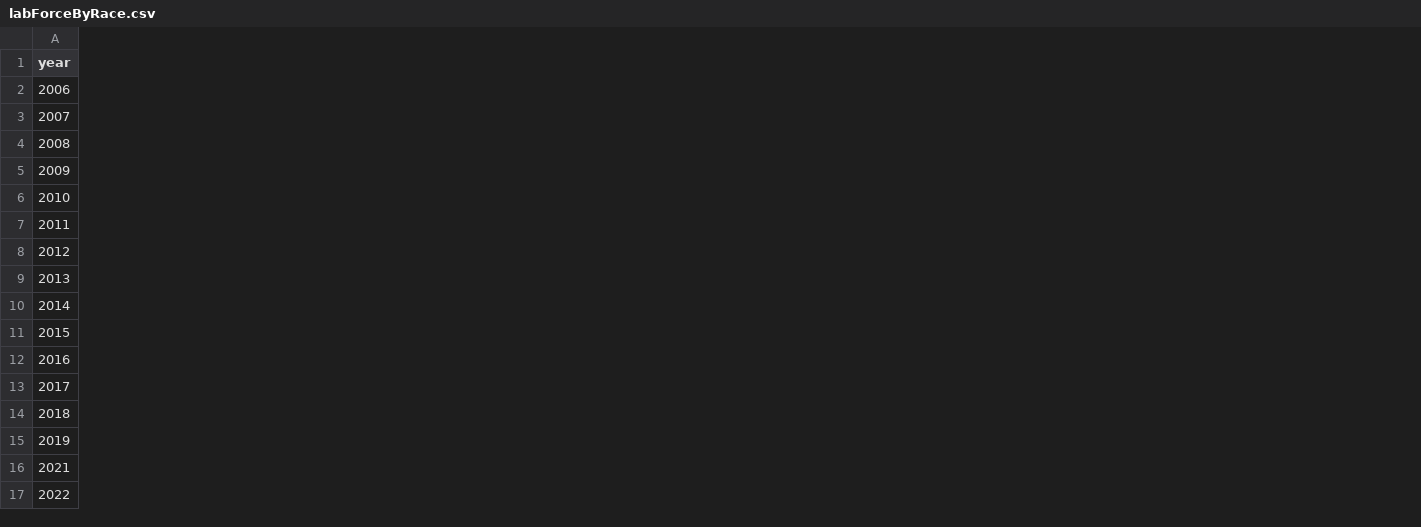
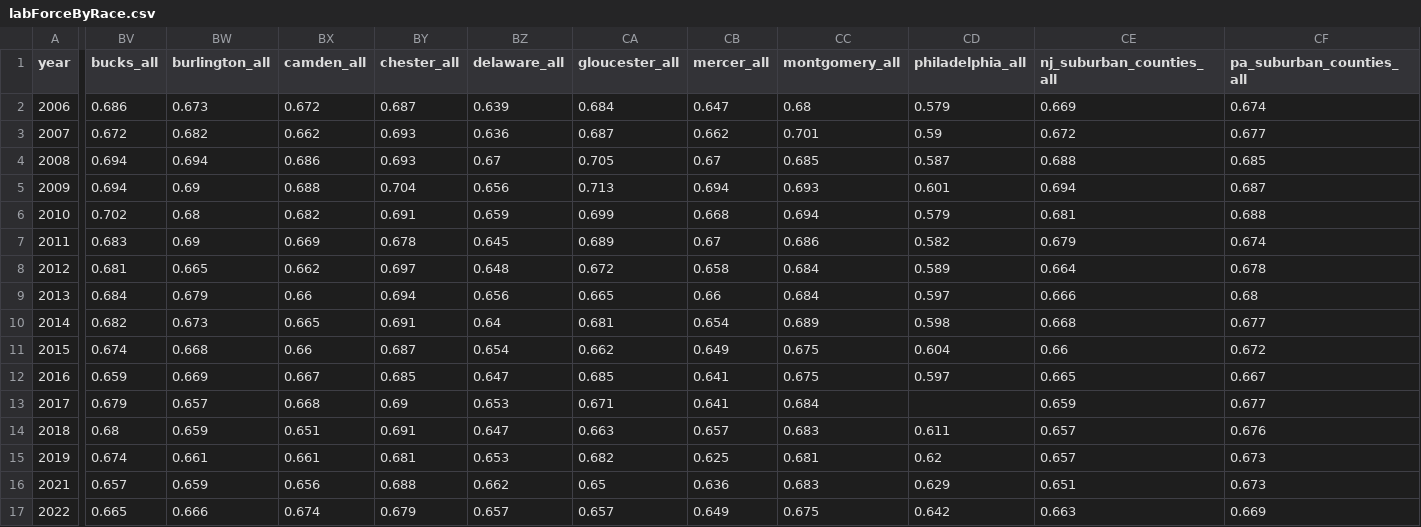
Before and after one commit to dvrpc/TrackingProgress, a CSV file: data/labForceByRace.csv, drawn as a sheet; only a part is shown, gaps mark what is left out; the diff covers the shown part only; the diff names each change by its address in the sheet, - before the commit and + after, or states it on an @@ line.

```diff
--- a/data/labForceByRace.csv
+++ b/data/labForceByRace.csv
+column BV (bucks_all), rows 2-17: 0.686 | 0.672 | 0.694 | 0.694 | 0.702 | 0.683 | 0.681 | 0.684 | 0.682 | 0.674 | 0.659 | 0.679 | 0.68 | 0.674 | 0.657 | 0.665
+column BW (burlington_all), rows 2-17: 0.673 | 0.682 | 0.694 | 0.69 | 0.68 | 0.69 | 0.665 | 0.679 | 0.673 | 0.668 | 0.669 | 0.657 | 0.659 | 0.661 | 0.659 | 0.666
+column BX (camden_all), rows 2-17: 0.672 | 0.662 | 0.686 | 0.688 | 0.682 | 0.669 | 0.662 | 0.66 | 0.665 | 0.66 | 0.667 | 0.668 | 0.651 | 0.661 | 0.656 | 0.674
+column BY (chester_all), rows 2-17: 0.687 | 0.693 | 0.693 | 0.704 | 0.691 | 0.678 | 0.697 | 0.694 | 0.691 | 0.687 | 0.685 | 0.69 | 0.691 | 0.681 | 0.688 | 0.679
+column BZ (delaware_all), rows 2-17: 0.639 | 0.636 | 0.67 | 0.656 | 0.659 | 0.645 | 0.648 | 0.656 | 0.64 | 0.654 | 0.647 | 0.653 | 0.647 | 0.653 | 0.662 | 0.657
+column CA (gloucester_all), rows 2-17: 0.684 | 0.687 | 0.705 | 0.713 | 0.699 | 0.689 | 0.672 | 0.665 | 0.681 | 0.662 | 0.685 | 0.671 | 0.663 | 0.682 | 0.65 | 0.657
+column CB (mercer_all), rows 2-17: 0.647 | 0.662 | 0.67 | 0.694 | 0.668 | 0.67 | 0.658 | 0.66 | 0.654 | 0.649 | 0.641 | 0.641 | 0.657 | 0.625 | 0.636 | 0.649
+column CC (montgomery_all), rows 2-17: 0.68 | 0.701 | 0.685 | 0.693 | 0.694 | 0.686 | 0.684 | 0.684 | 0.689 | 0.675 | 0.675 | 0.684 | 0.683 | 0.681 | 0.683 | 0.675
+column CD (philadelphia_all), rows 2-17: 0.579 | 0.59 | 0.587 | 0.601 | 0.579 | 0.582 | 0.589 | 0.597 | 0.598 | 0.604 | 0.597 |  | 0.611 | 0.62 | 0.629 | 0.642
+column CE (nj_suburban_counties_all), rows 2-17: 0.669 | 0.672 | 0.688 | 0.694 | 0.681 | 0.679 | 0.664 | 0.666 | 0.668 | 0.66 | 0.665 | 0.659 | 0.657 | 0.657 | 0.651 | 0.663
+column CF (pa_suburban_counties_all), rows 2-17: 0.674 | 0.677 | 0.685 | 0.687 | 0.688 | 0.674 | 0.678 | 0.68 | 0.677 | 0.672 | 0.667 | 0.677 | 0.676 | 0.673 | 0.673 | 0.669
```
Also changed, not shown: 1 added column elsewhere in this file, data/labForceBySex_gap.csv, data/labForceBySex_percent.csv, 3 other files.
